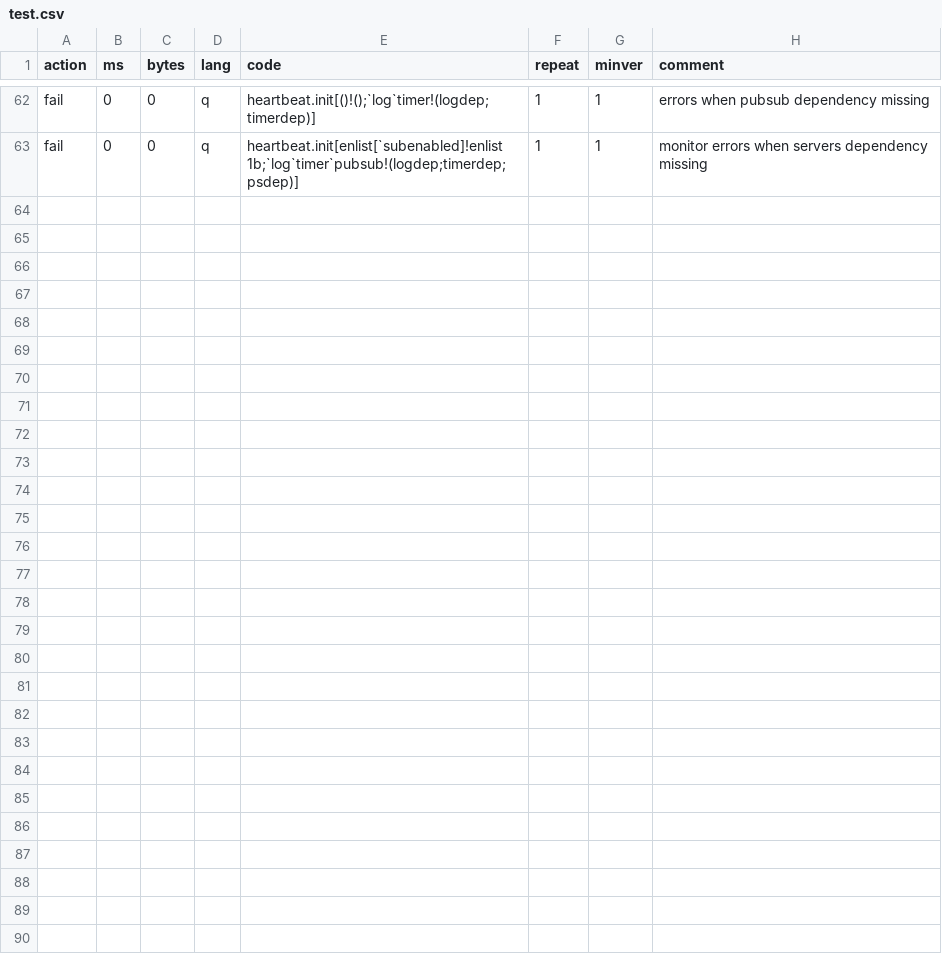
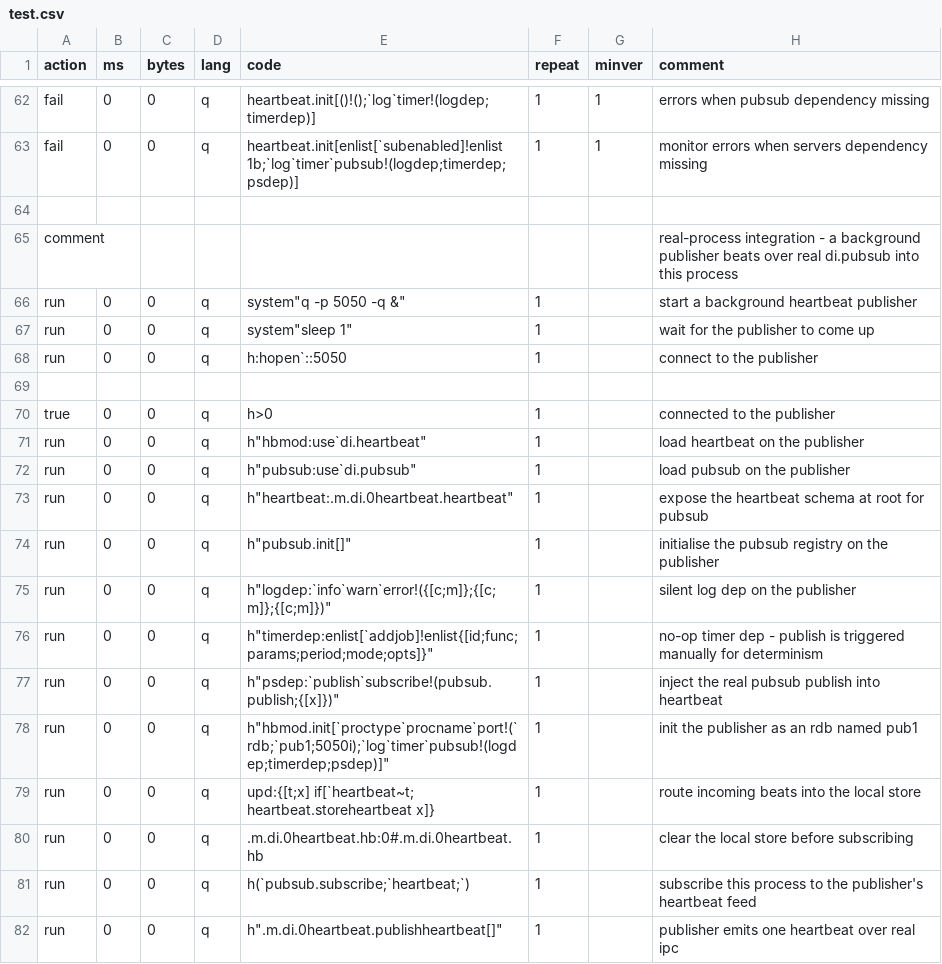
Before and after one commit to DataIntellectTech/kdbx-modules, a CSV file: di/heartbeat/test.csv, drawn as a sheet; only a part is shown, gaps mark what is left out; the diff covers the shown part only.

Commit message:
Added some integration tests using fake publisher. Fixed mode-2 as well

```diff
--- a/di/heartbeat/test.csv
+++ b/di/heartbeat/test.csv
@@ -63 +63,20 @@ fail,0,0,q,heartbeat.init[()!();`log`timer!(logdep;timerdep)],1,1,errors when pu
 fail,0,0,q,heartbeat.init[enlist[`subenabled]!enlist 1b;`log`timer`pubsub!(logdep;timerdep;psdep)],1,1,monitor errors when servers dependency missing
+
+comment,,,,,,,real-process integration - a background publisher beats over real di.pubsub into this process
+run,0,0,q,system"q -p 5050 -q &",1,,start a background heartbeat publisher
+run,0,0,q,system"sleep 1",1,,wait for the publisher to come up
+run,0,0,q,h:hopen`::5050,1,,connect to the publisher
+
+true,0,0,q,h>0,1,,connected to the publisher
+run,0,0,q,h"hbmod:use`di.heartbeat",1,,load heartbeat on the publisher
+run,0,0,q,h"pubsub:use`di.pubsub",1,,load pubsub on the publisher
+run,0,0,q,h"heartbeat:.m.di.0heartbeat.heartbeat",1,,expose the heartbeat schema at root for pubsub
+run,0,0,q,h"pubsub.init[]",1,,initialise the pubsub registry on the publisher
+run,0,0,q,h"logdep:`info`warn`error!({[c;m]};{[c;m]};{[c;m]})",1,,silent log dep on the publisher
+run,0,0,q,h"timerdep:enlist[`addjob]!enlist{[id;func;params;period;mode;opts]}",1,,no-op timer dep - publish is triggered manually for determinism
+run,0,0,q,h"psdep:`publish`subscribe!(pubsub.publish;{[x]})",1,,inject the real pubsub publish into heartbeat
+run,0,0,q,h"hbmod.init[`proctype`procname`port!(`rdb;`pub1;5050i);`log`timer`pubsub!(logdep;timerdep;psdep)]",1,,init the publisher as an rdb named pub1
+run,0,0,q,upd:{[t;x] if[`heartbeat~t; heartbeat.storeheartbeat x]},1,,route incoming beats into the local store
+run,0,0,q,.m.di.0heartbeat.hb:0#.m.di.0heartbeat.hb,1,,clear the local store before subscribing
+run,0,0,q,h(`pubsub.subscribe;`heartbeat;`),1,,subscribe this process to the publisher's heartbeat feed
+run,0,0,q,h".m.di.0heartbeat.publishheartbeat[]",1,,publisher emits one heartbeat over real ipc
```
Also changed, not shown: 10 added rows elsewhere in this file, 1 other file.
